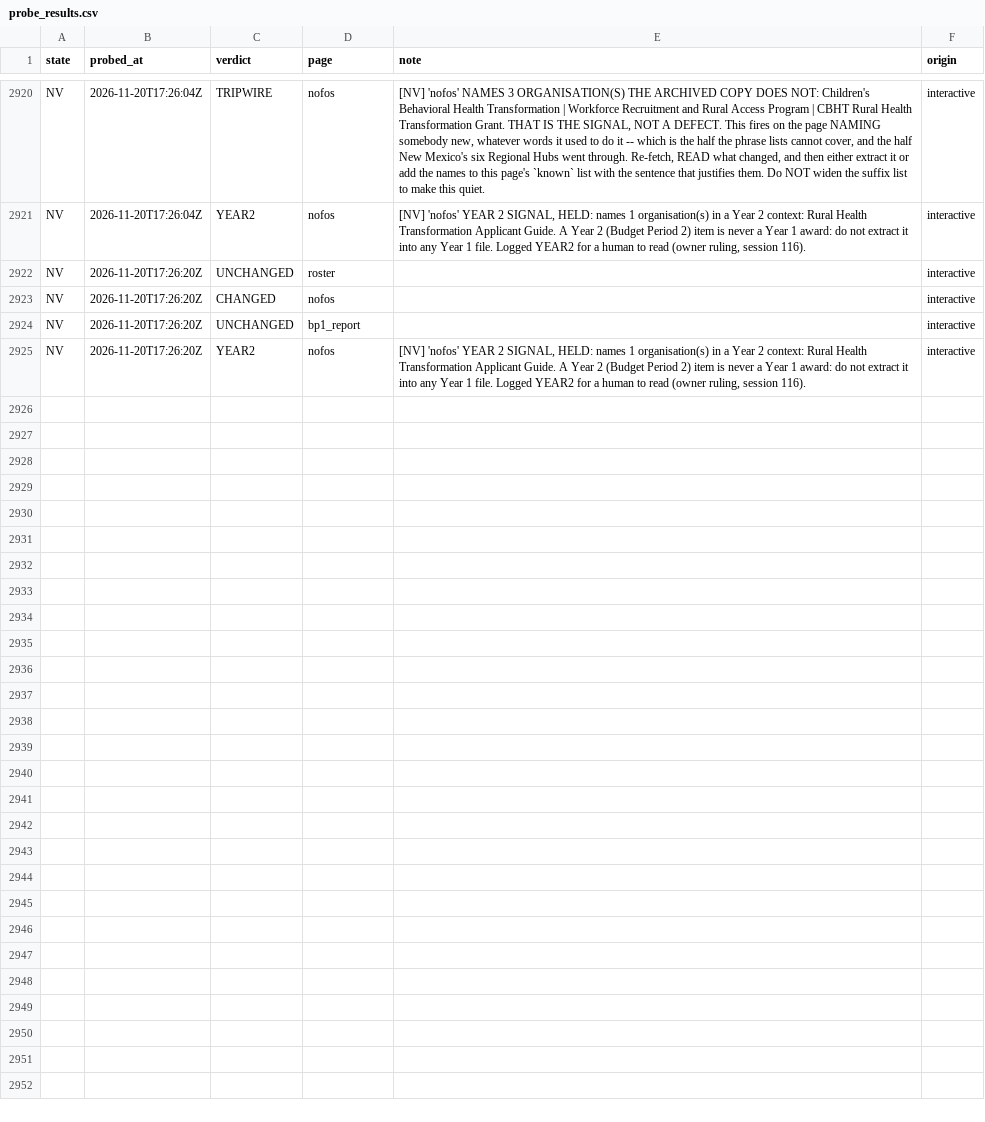
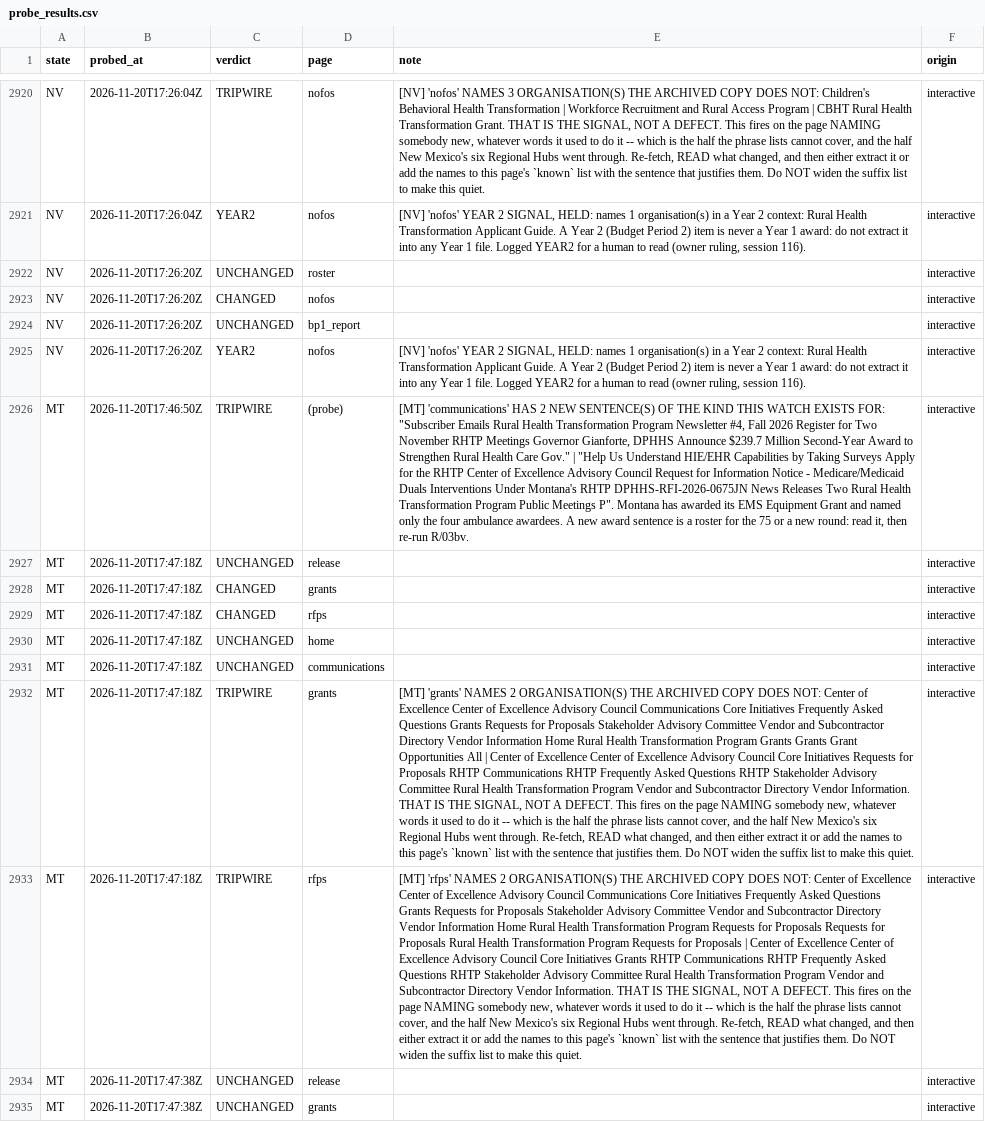
Before and after one commit to INicchitta12/RHTP_Tracker, a CSV file: logs/probe_results.csv, drawn as a sheet; only a part is shown, gaps mark what is left out; the diff covers the shown part only; the diff names each change by its address in the sheet, - before the commit and + after, or states it on an @@ line.

```diff
--- a/logs/probe_results.csv
+++ b/logs/probe_results.csv
+row 2926: MT | 2026-11-20T17:46:50Z | TRIPWIRE | (probe) | [MT] 'communications' HAS 2 NEW SENTENCE(S) OF THE KIND THIS WATCH EXISTS FOR: "Subscriber Emails Rural Health Transformation Program Newsletter #4, Fall 2026 Register for Two November RHTP Meetings Governor Gianforte, DPHHS Announce $239.7 Million Second-Year Award to Strengthen Rural Health Care Gov." | "Help Us Understand HIE/EHR Capabilities by Taking Surveys Apply for the RHTP Center of Excellence Advisory Council Request for Information Notice - Medicare/Medicaid Duals Interventions Under Montana's RHTP DPHHS-RFI-2026-0675JN News Releases Two Rural Health Transformation Program Public Meetings P". Montana has awarded its EMS Equipment Grant and named only the four ambulance awardees. A new award sentence is a roster for the 75 or a new round: read it, then re-run R/03bv. | interactive
+row 2927: MT | 2026-11-20T17:47:18Z | UNCHANGED | release |  | interactive
+row 2928: MT | 2026-11-20T17:47:18Z | CHANGED | grants |  | interactive
+row 2929: MT | 2026-11-20T17:47:18Z | CHANGED | rfps |  | interactive
+row 2930: MT | 2026-11-20T17:47:18Z | UNCHANGED | home |  | interactive
+row 2931: MT | 2026-11-20T17:47:18Z | UNCHANGED | communications |  | interactive
+row 2932: MT | 2026-11-20T17:47:18Z | TRIPWIRE | grants | [MT] 'grants' NAMES 2 ORGANISATION(S) THE ARCHIVED COPY DOES NOT: Center of Excellence Center of Excellence Advisory Council Communications Core Initiatives Frequently Asked Questions Grants Requests for Proposals Stakeholder Advisory Committee Vendor and Subcontractor Directory Vendor Information Home Rural Health Transformation Program Grants Grants Grant Opportunities All | Center of Excellence Center of Excellence Advisory Council Core Initiatives Requests for Proposals RHTP Communications RHTP Frequently Asked Questions RHTP Stakeholder Advisory Committee Rural Health Transformation Program Vendor and Subcontractor Directory Vendor Information. THAT IS THE SIGNAL, NOT A DEFECT. This fires on the page NAMING somebody new, whatever words it used to do it -- which is the half the phrase lists cannot cover, and the half New Mexico's six Regional Hubs went through. Re-fetch, READ what changed, and then either extract it or add the names to this page's `known` list with the sentence that justifies them. Do NOT widen the suffix list to make this quiet. | interactive
+row 2933: MT | 2026-11-20T17:47:18Z | TRIPWIRE | rfps | [MT] 'rfps' NAMES 2 ORGANISATION(S) THE ARCHIVED COPY DOES NOT: Center of Excellence Center of Excellence Advisory Council Communications Core Initiatives Frequently Asked Questions Grants Requests for Proposals Stakeholder Advisory Committee Vendor and Subcontractor Directory Vendor Information Home Rural Health Transformation Program Requests for Proposals Requests for Proposals Rural Health Transformation Program Requests for Proposals | Center of Excellence Center of Excellence Advisory Council Core Initiatives Grants RHTP Communications RHTP Frequently Asked Questions RHTP Stakeholder Advisory Committee Rural Health Transformation Program Vendor and Subcontractor Directory Vendor Information. THAT IS THE SIGNAL, NOT A DEFECT. This fires on the page NAMING somebody new, whatever words it used to do it -- which is the half the phrase lists cannot cover, and the half New Mexico's six Regional Hubs went through. Re-fetch, READ what changed, and then either extract it or add the names to this page's `known` list with the sentence that justifies them. Do NOT widen the suffix list to make this quiet. | interactive
+row 2934: MT | 2026-11-20T17:47:38Z | UNCHANGED | release |  | interactive
+row 2935: MT | 2026-11-20T17:47:38Z | UNCHANGED | grants |  | interactive
```
Also changed, not shown: 9 added rows elsewhere in this file, config/routines.csv, 8 other files.
